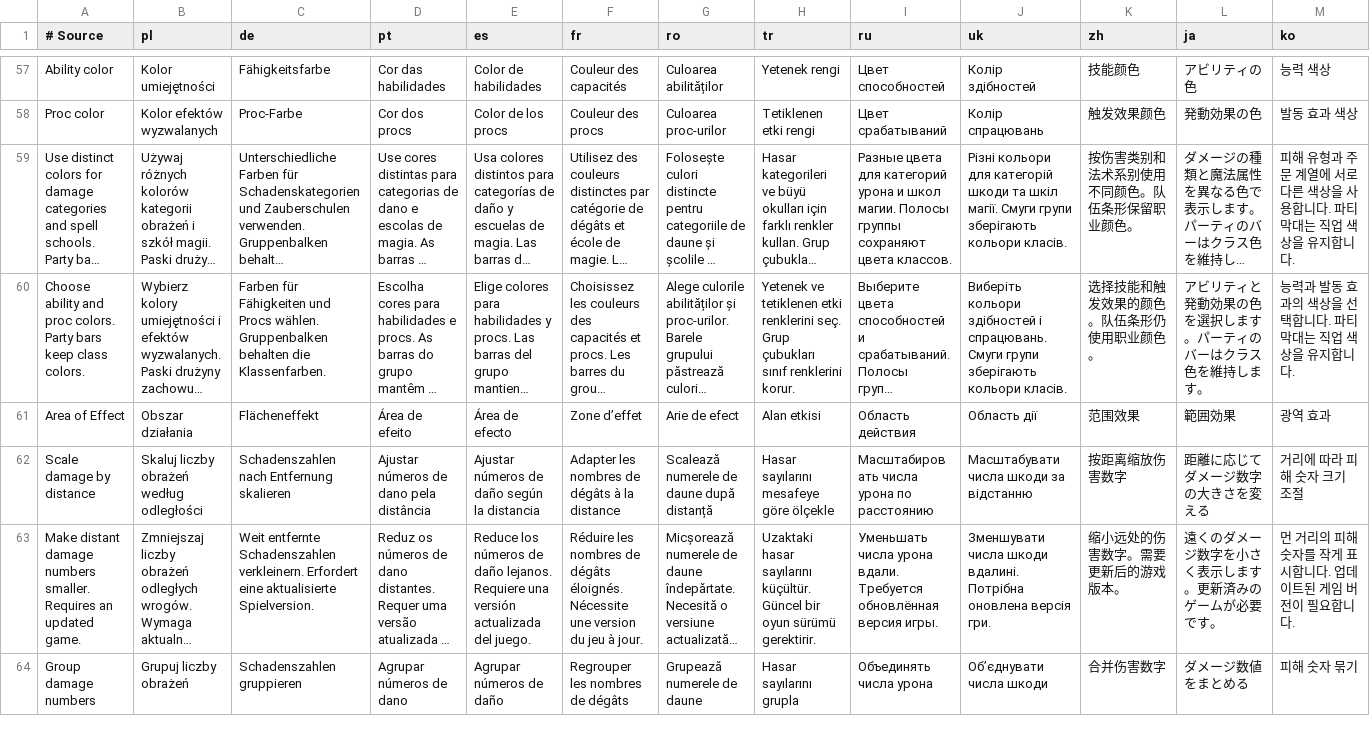
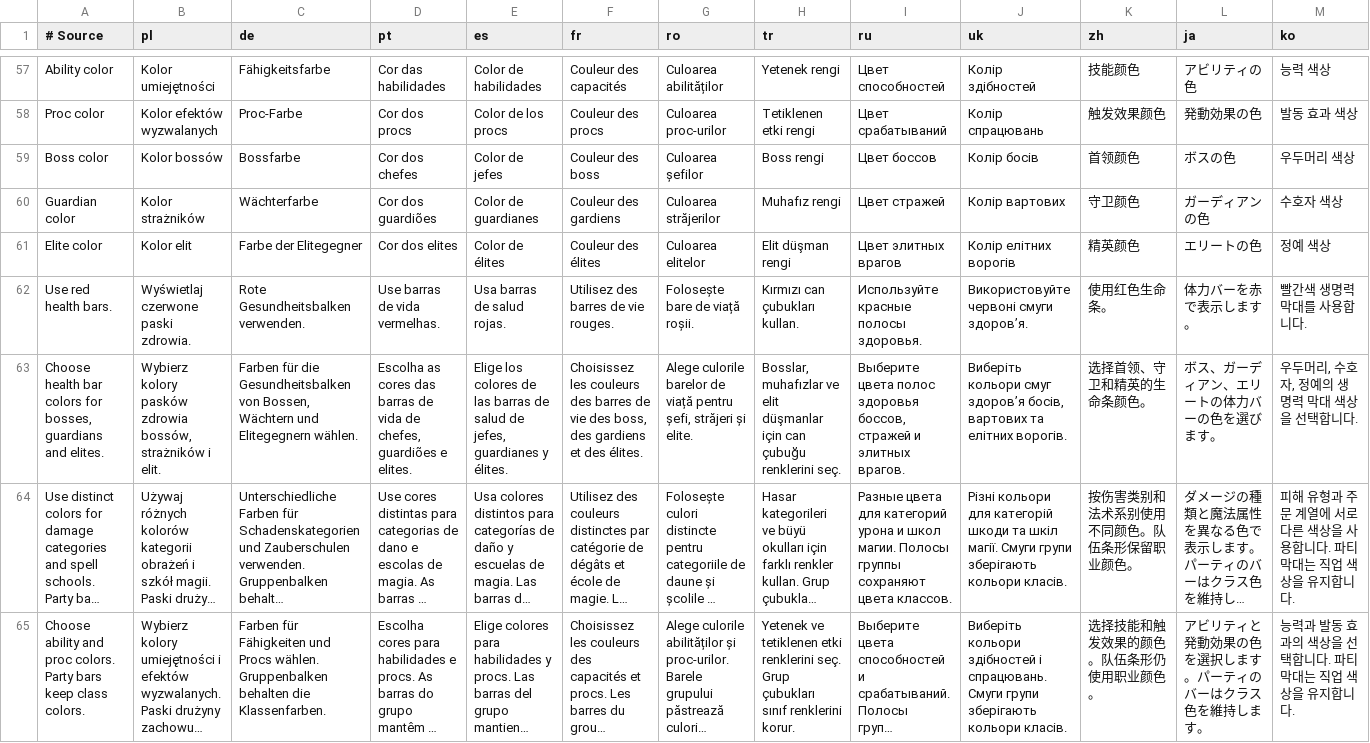
Before and after one commit to migwynkriid13/SurvivorsDragonUi, a TSV file: localization/ui.tsv, drawn as a sheet; only a part is shown, gaps mark what is left out; the shorter side is filled out with more unchanged rows; long unchanged cells end in …; rows hold the shown columns only; the diff names each change by its address in the sheet, - before the commit and + after, or states it on an @@ line.

Commit message:
feature: customize boss bar colors and spacing

```diff
--- a/localization/ui.tsv
+++ b/localization/ui.tsv
+row 59: Boss color | Kolor bossów | Bossfarbe | Cor dos chefes | Color de jefes | Couleur des boss | Culoarea șefilor | Boss rengi | Цвет боссов | Колір босів | 首领颜色 | ボスの色 | 우두머리 색상
+row 60: Guardian color | Kolor strażników | Wächterfarbe | Cor dos guardiões | Color de guardianes | Couleur des gardiens | Culoarea străjerilor | Muhafız rengi | Цвет стражей | Колір вартових | 守卫颜色 | ガーディアンの色 | 수호자 색상
+row 61: Elite color | Kolor elit | Farbe der Elitegegner | Cor dos elites | Color de élites | Couleur des élites | Culoarea elitelor | Elit düşman rengi | Цвет элитных врагов | Колір елітних ворогів | 精英颜色 | エリートの色 | 정예 색상
+row 62: Use red health bars. | Wyświetlaj czerwone paski zdrowia. | Rote Gesundheitsbalken verwenden. | Use barras de vida vermelhas. | Usa barras de salud rojas. | Utilisez des barres de vie rouges. | Folosește bare de viață roșii. | Kırmızı can çubukları kullan. | Используйте красные полосы здоровья. | Використовуйте червоні смуги здоров’я. | 使用红色生命条。 | 体力バーを赤で表示します。 | 빨간색 생명력 막대를 사용합니다.
+row 63: Choose health bar colors for bosses, guardians and elites. | Wybierz kolory pasków zdrowia bossów, strażników i elit. | Farben für die Gesundheitsbalken von Bossen, Wächtern und Elitegegnern wählen. | Escolha as cores das barras de vida de chefes, guardiões e elites. | Elige los colores de las barras de salud de jefes, guardianes y élites. | Choisissez les couleurs des barres de vie des boss, des gardiens et des élites. | Alege culorile barelor de viață pentru șefi, străjeri și elite. | Bosslar, muhafızlar ve elit düşmanlar için can çubuğu renklerini seç. | Выберите цвета полос здоровья боссов, стражей и элитных врагов. | Виберіть кольори смуг здоров’я босів, вартових та елітних ворогів. | 选择首领、守卫和精英的生命条颜色。 | ボス、ガーディアン、エリートの体力バーの色を選びます。 | 우두머리, 수호자, 정예의 생명력 막대 색상을 선택합니다.
```
Also changed, not shown: 7 other files.
